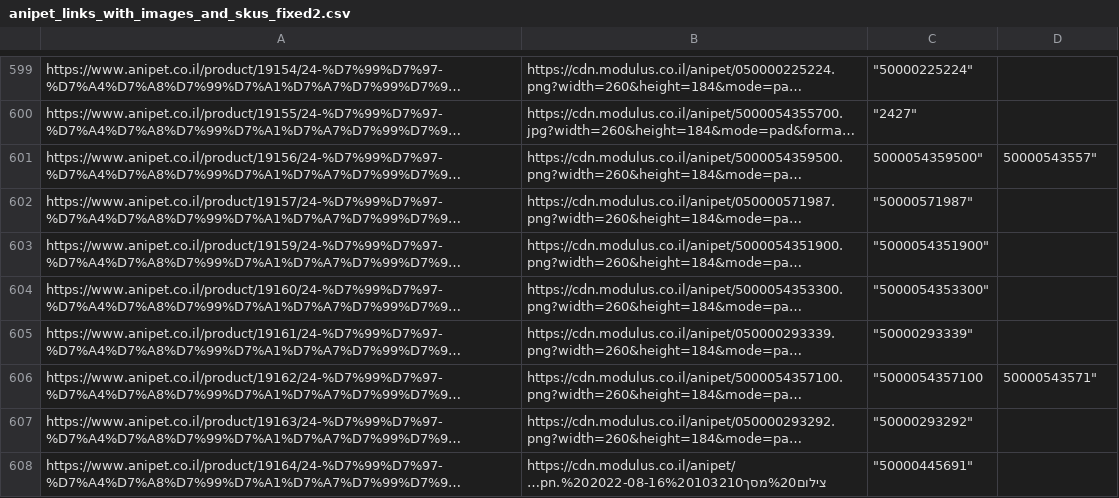
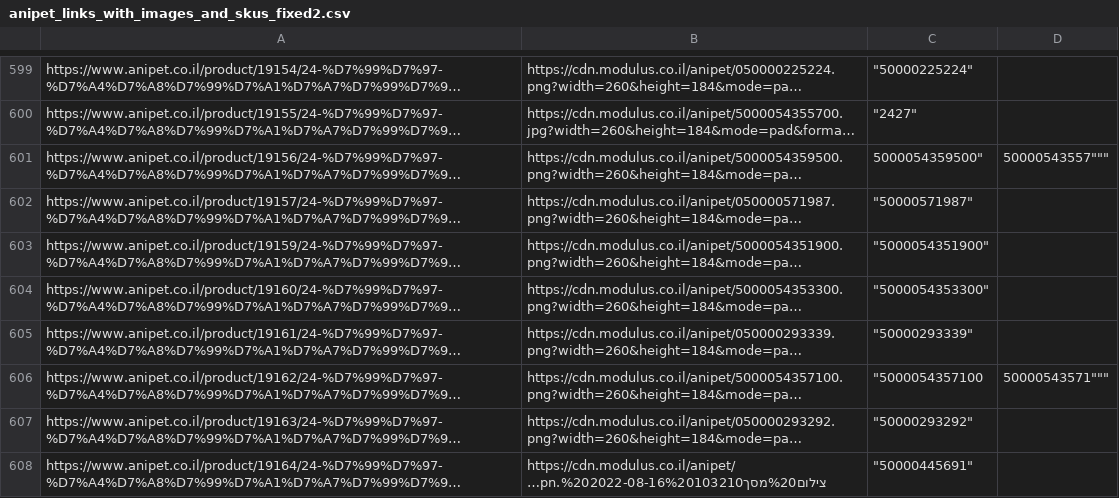
Before and after one commit to AdamLee9186/anipet, a CSV file: anipet_links_with_images_and_skus_fixed2.csv, drawn as a sheet; only a part is shown, gaps mark what is left out; long unchanged cells end in …; the diff names each change by its address in the sheet, - before the commit and + after, or states it on an @@ line.

Commit message:
Update anipet_links_with_images_and_skus_fixed2.csv

```diff
--- a/anipet_links_with_images_and_skus_fixed2.csv
+++ b/anipet_links_with_images_and_skus_fixed2.csv
-D601: 50000543557"
+D601: 50000543557"""
-D606: 50000543571"
+D606: 50000543571"""
```
